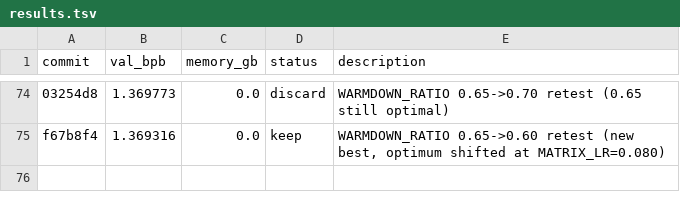
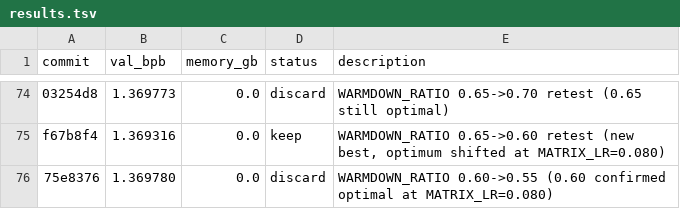
Before and after one commit to JSilvas/autoresearch-lab, a TSV file: results.tsv, drawn as a sheet; only a part is shown, gaps mark what is left out; the diff names each change by its address in the sheet, - before the commit and + after, or states it on an @@ line.

```diff
--- a/results.tsv
+++ b/results.tsv
+row 76: 75e8376 | 1.369780 | 0.0 | discard | WARMDOWN_RATIO 0.60->0.55 (0.60 confirmed optimal at MATRIX_LR=0.080)
```
Also changed, not shown: 4 other files.
